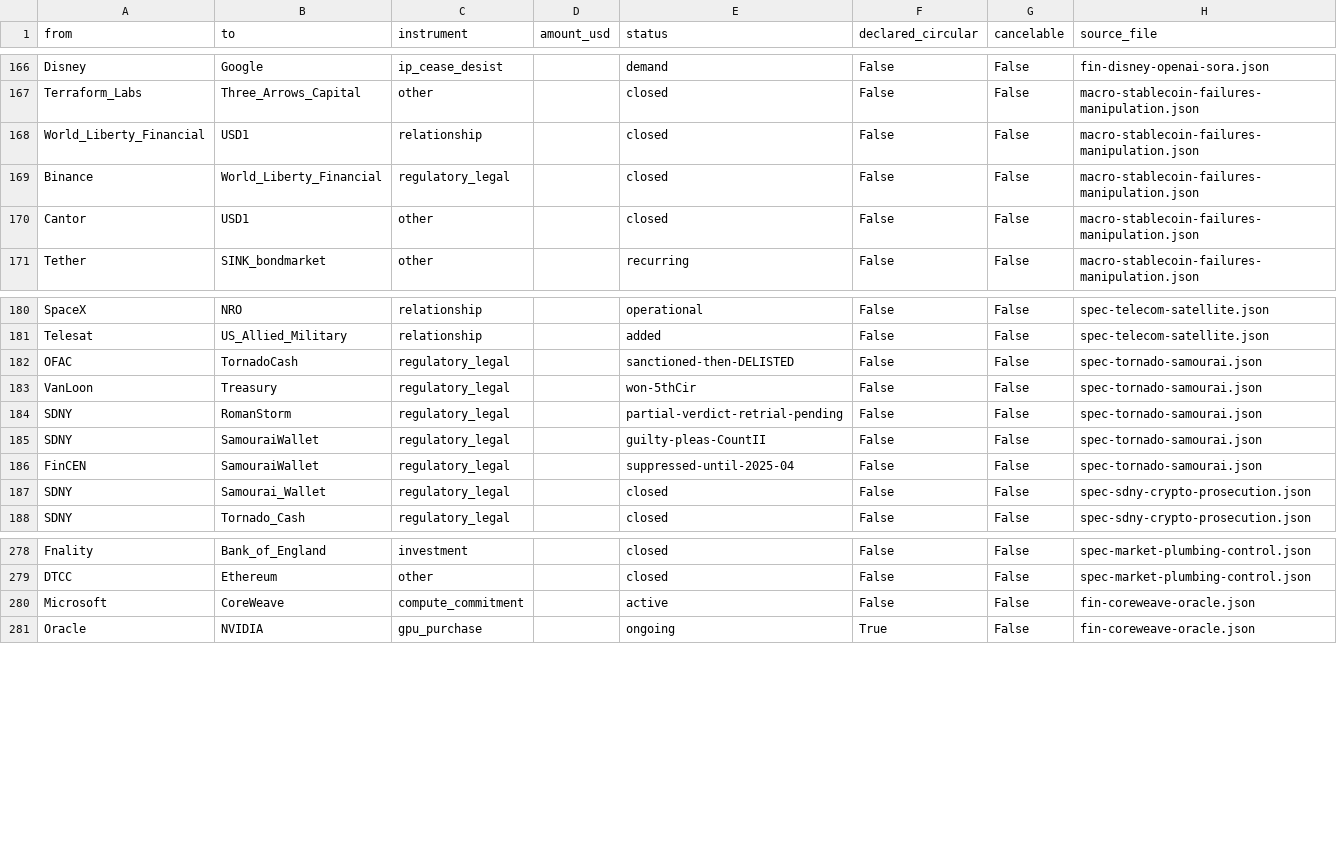
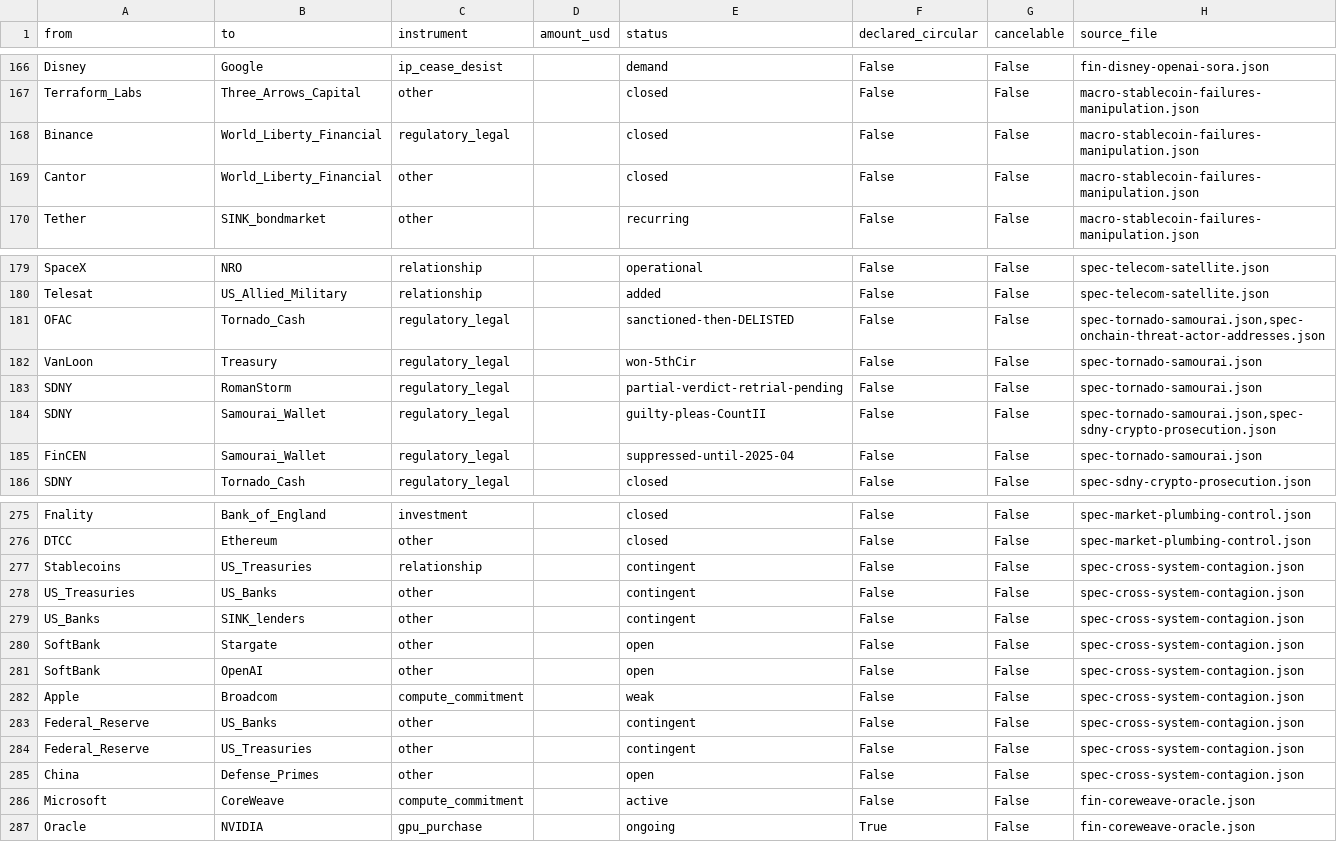
Before and after one commit to pq-cybarg/bubble-map, a CSV file: data/edges.csv, drawn as a sheet; only a part is shown, gaps mark what is left out; the diff covers the shown part only.

Commit message:
Interleave the graph + readability: new cross-system-contagion block (transmission channels crypto<->Treasury<->banks, yen-carry<->AI core, Fed circuit-breaker) + de-fragment merges (China/Russia/Tornado/Samourai/WLFI/Fed) keeping financial SCC at 12; reconcile NVIDIA/Oracle-RPO/Anthropic figures; bubble map readable node labels + per-bubble cross-project descriptions; persons & bubble-map 'documented in' show block titles; index KPIs restyled to bubble chips; counts 88 blocks/283 nodes/295 edges

```diff
--- a/data/edges.csv
+++ b/data/edges.csv
@@ -167,5 +167,4 @@ Disney,Google,ip_cease_desist,,demand,False,False,fin-disney-openai-sora.json
 Terraform_Labs,Three_Arrows_Capital,other,,closed,False,False,macro-stablecoin-failures-manipulation.json
-World_Liberty_Financial,USD1,relationship,,closed,False,False,macro-stablecoin-failures-manipulation.json
 Binance,World_Liberty_Financial,regulatory_legal,,closed,False,False,macro-stablecoin-failures-manipulation.json
-Cantor,USD1,other,,closed,False,False,macro-stablecoin-failures-manipulation.json
+Cantor,World_Liberty_Financial,other,,closed,False,False,macro-stablecoin-failures-manipulation.json
 Tether,SINK_bondmarket,other,,recurring,False,False,macro-stablecoin-failures-manipulation.json
@@ -181,8 +180,7 @@ SpaceX,NRO,relationship,,operational,False,False,spec-telecom-satellite.json
 Telesat,US_Allied_Military,relationship,,added,False,False,spec-telecom-satellite.json
-OFAC,TornadoCash,regulatory_legal,,sanctioned-then-DELISTED,False,False,spec-tornado-samourai.json
+OFAC,Tornado_Cash,regulatory_legal,,sanctioned-then-DELISTED,False,False,"spec-tornado-samourai.json,spec-onchain-threat-actor-addresses.json"
 VanLoon,Treasury,regulatory_legal,,won-5thCir,False,False,spec-tornado-samourai.json
 SDNY,RomanStorm,regulatory_legal,,partial-verdict-retrial-pending,False,False,spec-tornado-samourai.json
-SDNY,SamouraiWallet,regulatory_legal,,guilty-pleas-CountII,False,False,spec-tornado-samourai.json
-FinCEN,SamouraiWallet,regulatory_legal,,suppressed-until-2025-04,False,False,spec-tornado-samourai.json
-SDNY,Samourai_Wallet,regulatory_legal,,closed,False,False,spec-sdny-crypto-prosecution.json
+SDNY,Samourai_Wallet,regulatory_legal,,guilty-pleas-CountII,False,False,"spec-tornado-samourai.json,spec-sdny-crypto-prosecution.json"
+FinCEN,Samourai_Wallet,regulatory_legal,,suppressed-until-2025-04,False,False,spec-tornado-samourai.json
 SDNY,Tornado_Cash,regulatory_legal,,closed,False,False,spec-sdny-crypto-prosecution.json
@@ -279,2 +276,11 @@ Fnality,Bank_of_England,investment,,closed,False,False,spec-market-plumbing-cont
 DTCC,Ethereum,other,,closed,False,False,spec-market-plumbing-control.json
+Stablecoins,US_Treasuries,relationship,,contingent,False,False,spec-cross-system-contagion.json
+US_Treasuries,US_Banks,other,,contingent,False,False,spec-cross-system-contagion.json
+US_Banks,SINK_lenders,other,,contingent,False,False,spec-cross-system-contagion.json
+SoftBank,Stargate,other,,open,False,False,spec-cross-system-contagion.json
+SoftBank,OpenAI,other,,open,False,False,spec-cross-system-contagion.json
+Apple,Broadcom,compute_commitment,,weak,False,False,spec-cross-system-contagion.json
+Federal_Reserve,US_Banks,other,,contingent,False,False,spec-cross-system-contagion.json
+Federal_Reserve,US_Treasuries,other,,contingent,False,False,spec-cross-system-contagion.json
+China,Defense_Primes,other,,open,False,False,spec-cross-system-contagion.json
 Microsoft,CoreWeave,compute_commitment,,active,False,False,fin-coreweave-oracle.json
```
Also changed, not shown: 1 removed row and 8 edited cells elsewhere in this file, data/entities.csv, 23 other files.
